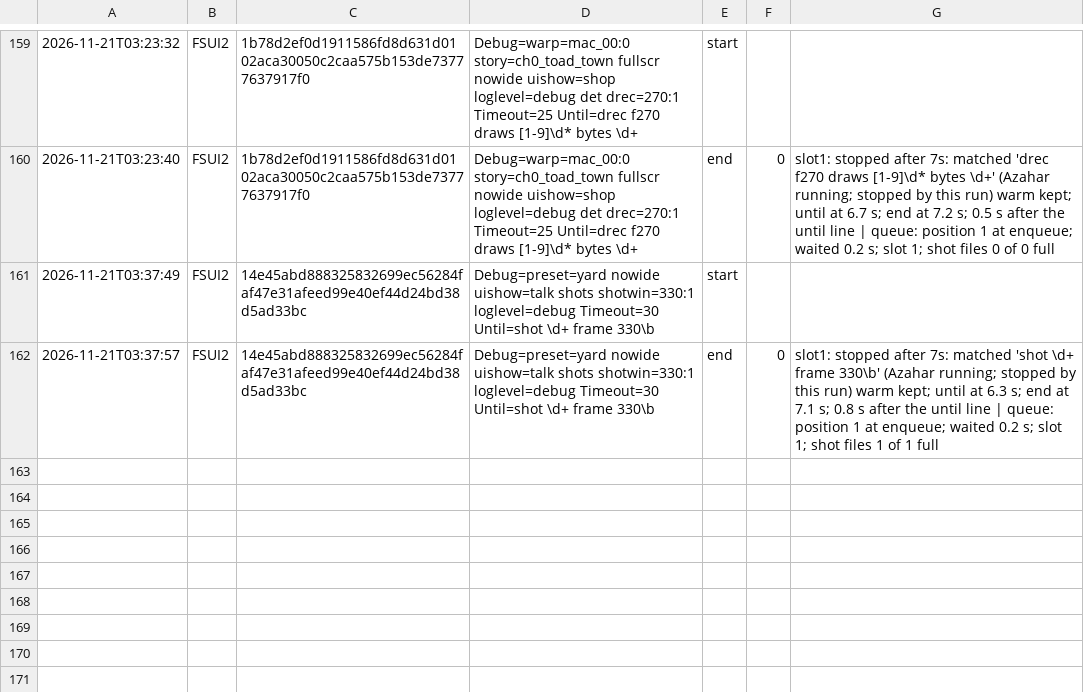
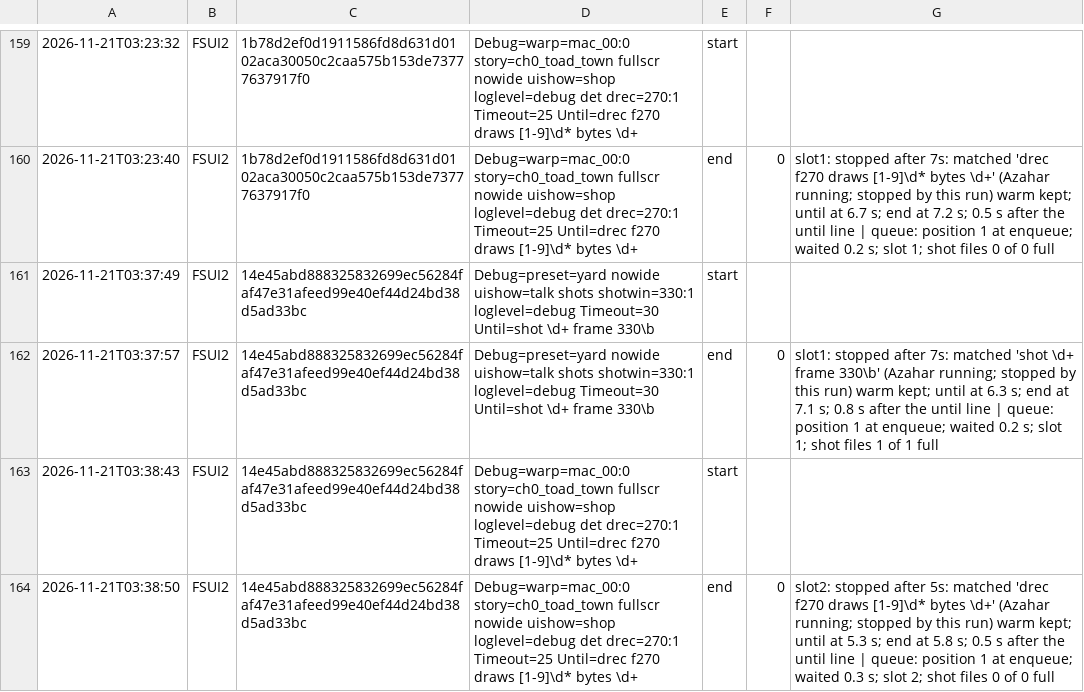
Before and after one commit to SilentMystification/papermario-3ds-port, a CSV file: 3ds/logs/test_budget.csv, drawn as a sheet; only a part is shown, gaps mark what is left out.

Commit message:
runs: FSUI2 post-merge gate runs on main (msgbox_talk_nowide, shop_full_drec); bases at 5273c2a517

```diff
--- a/3ds/logs/test_budget.csv
+++ b/3ds/logs/test_budget.csv
@@ -162 +162,3 @@
 2026-11-21T03:37:57,FSUI2,14e45abd888325832699ec56284faf47e31afeed99e40ef44d24bd38d5ad33bc,Debug=preset=yard nowide uishow=talk shots shotwin=330:1 loglevel=debug Timeout=30 Until=shot \d+ frame 330\b,end,0,slot1: stopped after 7s: matched 'shot \d+ frame 330\b' (Azahar running; stopped by this run) warm kept; until at 6.3 s; end at 7.1 s; 0.8 s after the until line | queue: position 1 at enqueue; waited 0.2 s; slot 1; shot files 1 of 1 full
+2026-11-21T03:38:43,FSUI2,14e45abd888325832699ec56284faf47e31afeed99e40ef44d24bd38d5ad33bc,Debug=warp=mac_00:0 story=ch0_toad_town fullscr nowide uishow=shop loglevel=debug det drec=270:1 Timeout=25 Until=drec f270 draws [1-9]\d* bytes \d+,start,,
+2026-11-21T03:38:50,FSUI2,14e45abd888325832699ec56284faf47e31afeed99e40ef44d24bd38d5ad33bc,Debug=warp=mac_00:0 story=ch0_toad_town fullscr nowide uishow=shop loglevel=debug det drec=270:1 Timeout=25 Until=drec f270 draws [1-9]\d* bytes \d+,end,0,slot2: stopped after 5s: matched 'drec f270 draws [1-9]\d* bytes \d+' (Azahar running; stopped by this run) warm kept; until at 5.3 s; end at 5.8 s; 0.5 s after the until line | queue: position 1 at enqueue; waited 0.3 s; slot 2; shot files 0 of 0 full
```
Also changed, not shown: 1 other file.
